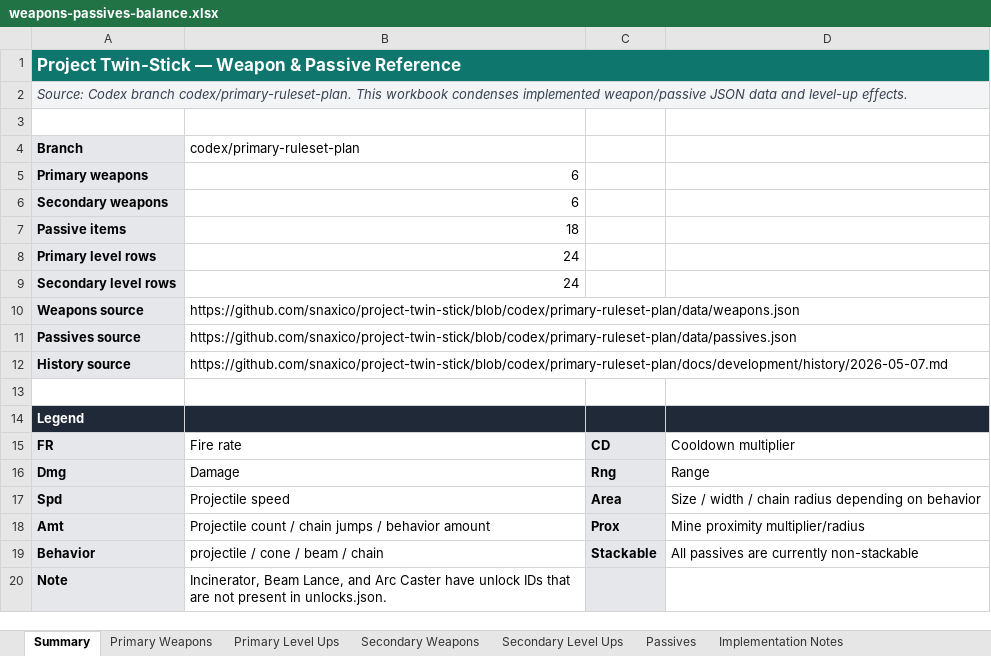
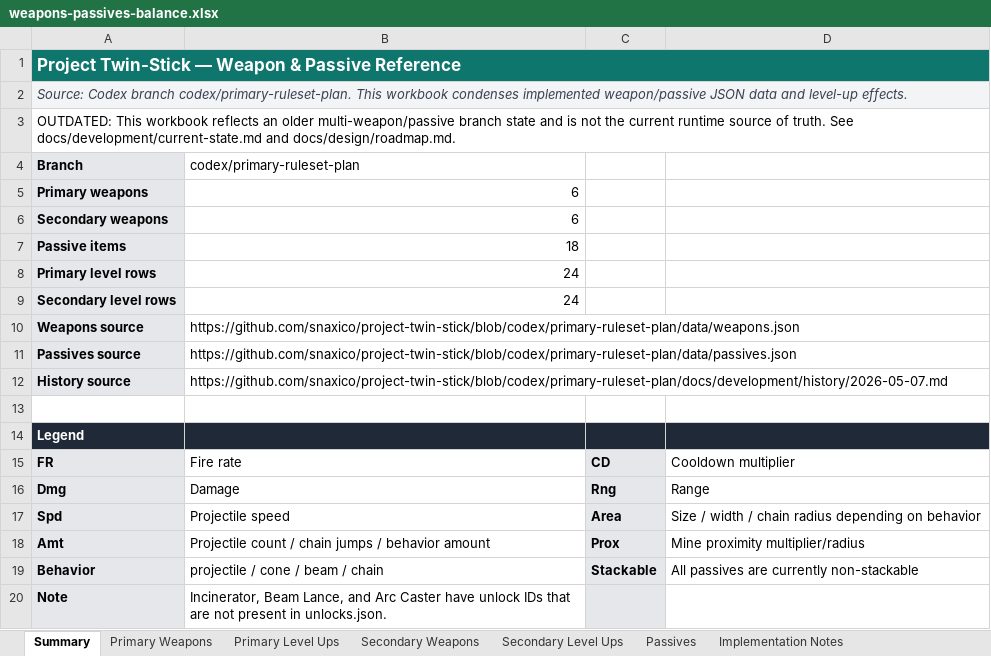
Before and after one commit to snaxico/project-twin-stick, an Excel workbook: docs/design/weapons-passives-balance.xlsx, sheet Summary, drawn as a sheet; values as stored, in another font and other column widths than the file's, no borders; the diff names each change by its address in the sheet, - before the commit and + after, or states it on an @@ line.

Commit message:
Implement roadmap runtime systems and sustain tuning

```diff
--- a/docs/design/weapons-passives-balance.xlsx (sheet Summary)
+++ b/docs/design/weapons-passives-balance.xlsx (sheet Summary)
-A3: (empty)
+A3: OUTDATED: This workbook reflects an older multi-weapon/passive branch state and is not the current runtime source of truth. See docs/development/current-state.md and docs/design/roadmap.md.
```
Also changed, not shown: docs/design/enemies-arenas-modifiers-balance.xlsx, 45 other files.
